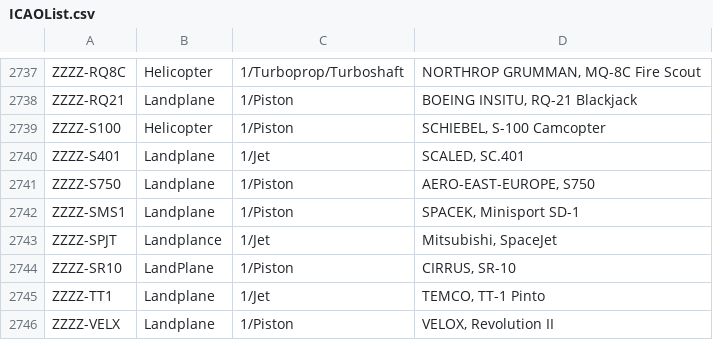
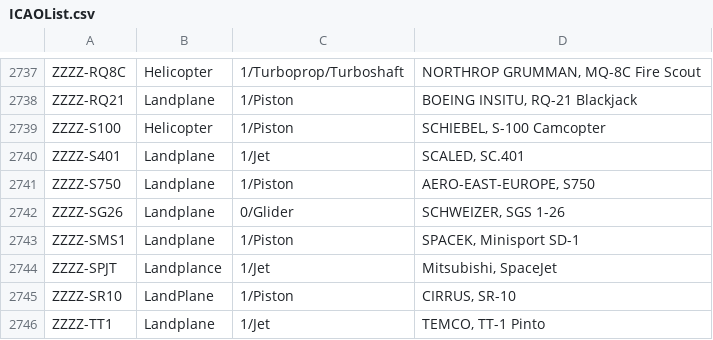
Before and after one commit to rikgale/ICAOList, a CSV file: ICAOList.csv, drawn as a sheet; only a part is shown, gaps mark what is left out; the shorter side is filled out with more unchanged rows; the diff names each change by its address in the sheet, - before the commit and + after, or states it on an @@ line.

Commit message:
Update ICAOList.csv

```diff
--- a/ICAOList.csv
+++ b/ICAOList.csv
+row 2742: ZZZZ-SG26 | Landplane | 0/Glider | SCHWEIZER, SGS 1-26
```
